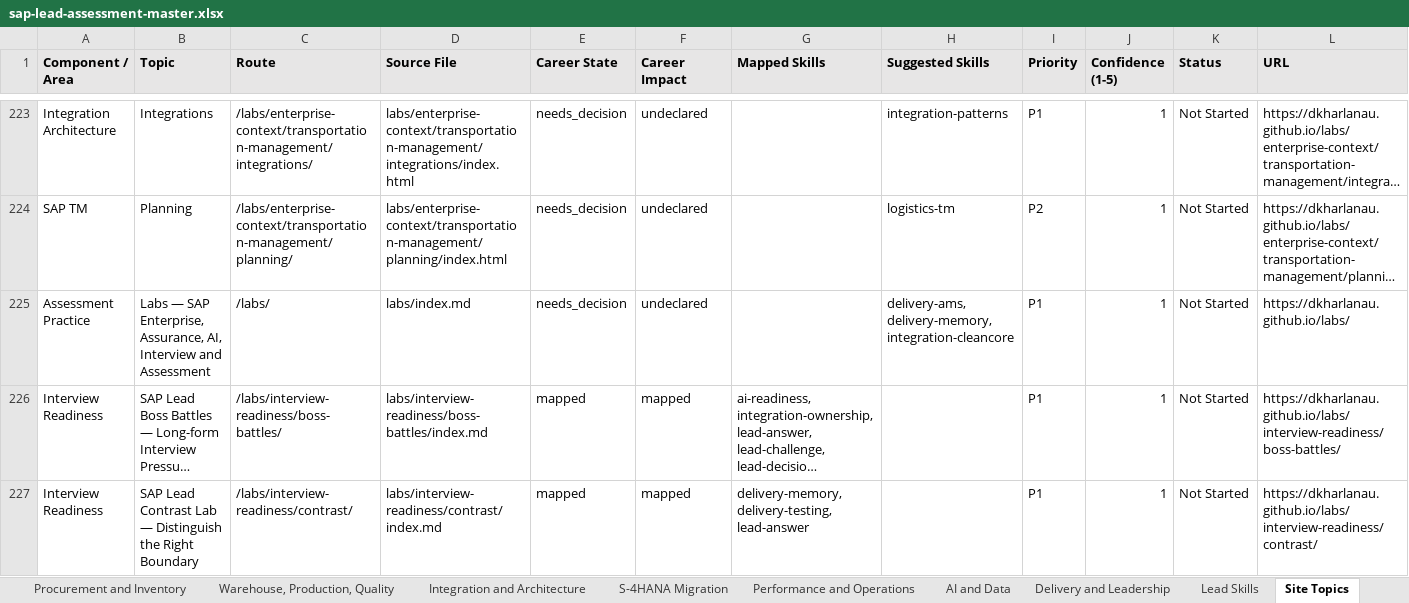
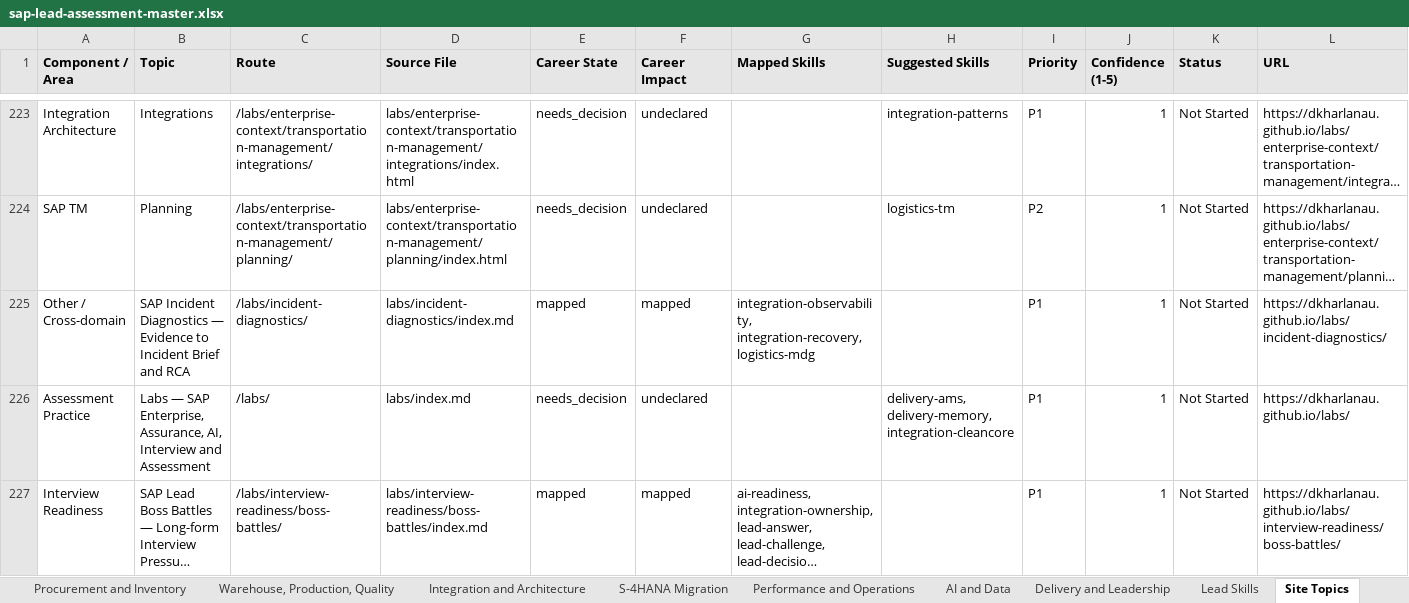
Before and after one commit to dkharlanau/dkharlanau.github.io, an Excel workbook: assets/downloads/sap-lead-assessment-master.xlsx, sheet Site Topics, drawn as a sheet; only a part is shown, gaps mark what is left out; the shorter side is filled out with more unchanged rows; long unchanged cells end in …; values as stored, in another font and other column widths than the file's, no borders; rows hold the shown columns only; the diff names each change by its address in the sheet, - before the commit and + after, or states it on an @@ line.

```diff
--- a/assets/downloads/sap-lead-assessment-master.xlsx (sheet Site Topics)
+++ b/assets/downloads/sap-lead-assessment-master.xlsx (sheet Site Topics)
+row 225: Other / Cross-domain | SAP Incident Diagnostics — Evidence to Incident Brief and RCA | /labs/incident-diagnostics/ | labs/incident-diagnostics/index.md | mapped | mapped | integration-observability, integration-recovery, logistics-mdg |  | P1 | 1 | Not Started | https://dkharlanau.github.io/labs/incident-diagnostics/
```
Also changed, not shown: sheet Dashboard, sheet Components, 3 other files.
